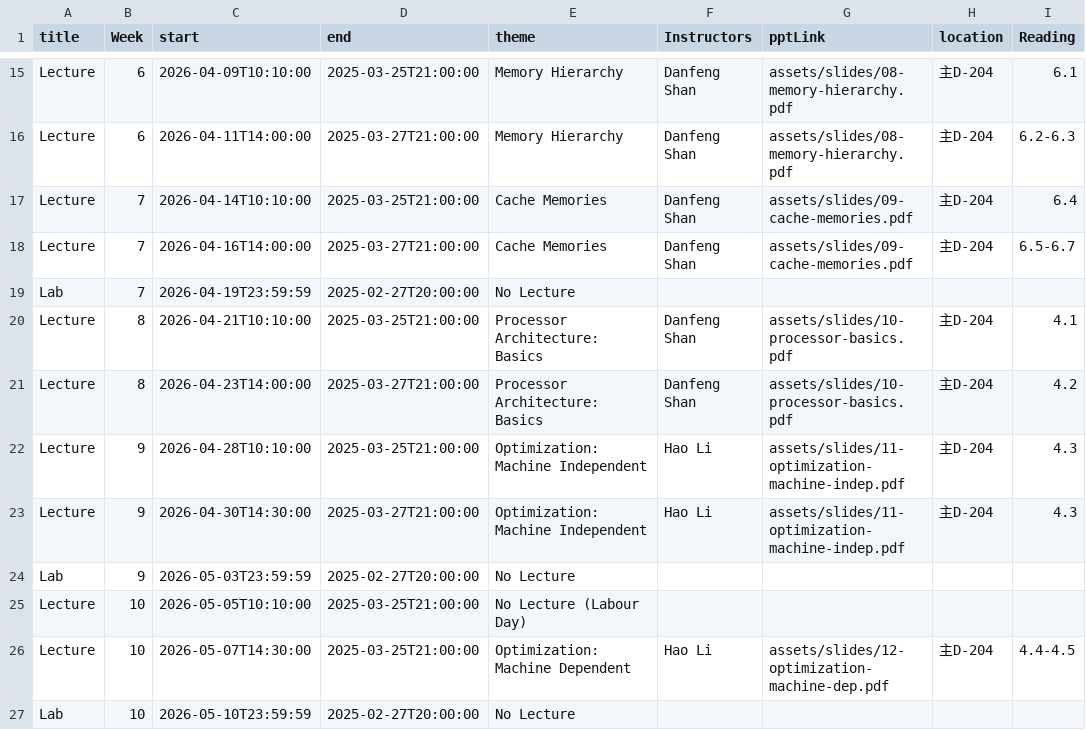
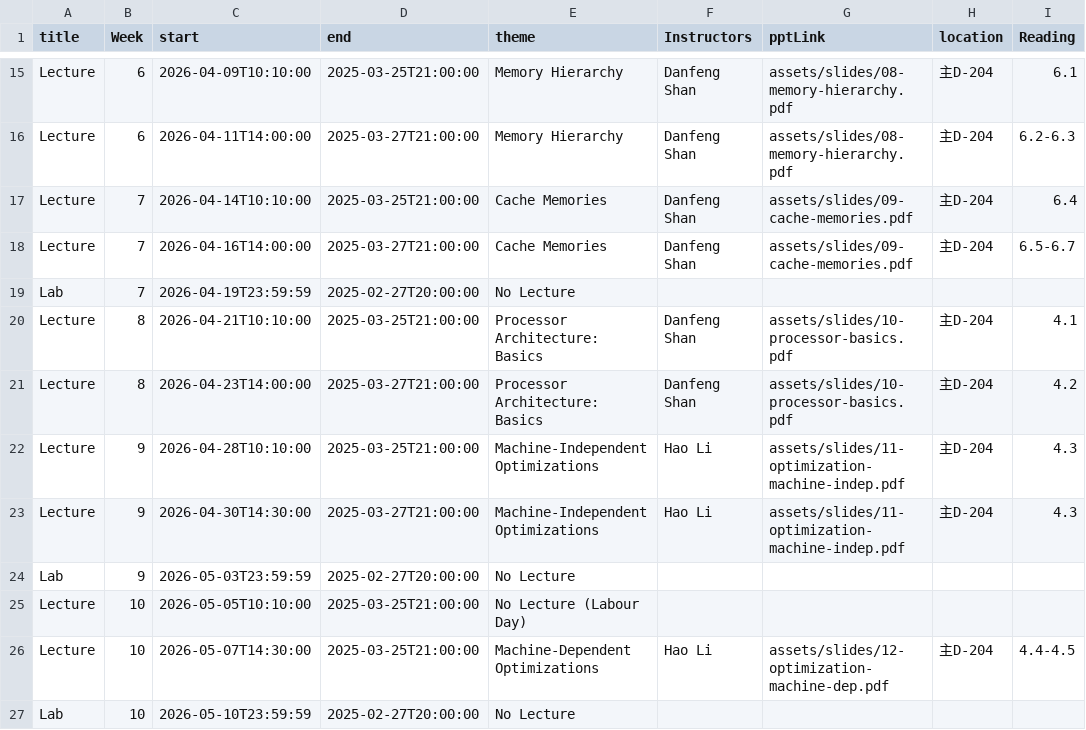
Before and after one commit to xjtu-ics/xjtu-ics.github.io, a CSV file: docs/static/data/events.csv, drawn as a sheet; only a part is shown, gaps mark what is left out; the diff names each change by its address in the sheet, - before the commit and + after, or states it on an @@ line.

Commit message:
重新修改Lecture名称

```diff
--- a/docs/static/data/events.csv
+++ b/docs/static/data/events.csv
-E22:E23 (theme): Optimization: Machine Independent
+E22:E23 (theme): Machine-Independent Optimizations
-E26 (theme): Optimization: Machine Dependent
+E26 (theme): Machine-Dependent Optimizations
```
